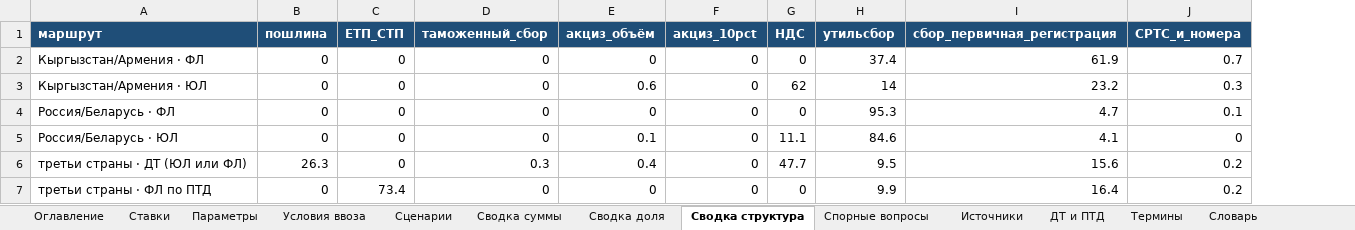
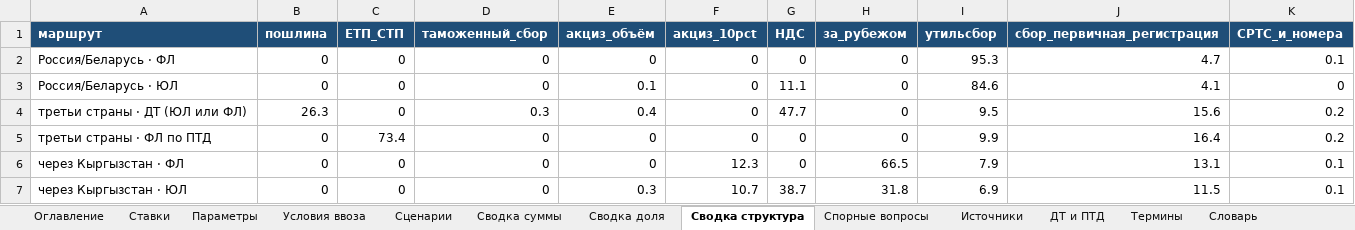
Before and after one commit to aslantuk-bit/kz-auto-import, an Excel workbook: out/kz_auto_import_2026-10.xlsx, sheet Сводка структура, drawn as a sheet; values as stored, in another font and other column widths than the file's, no borders; removed rows and columns are numbered as before the commit, all else as after; the diff names each change by its address in the sheet, - before the commit and + after, or states it on an @@ line.

Commit message:
«Как сэкономить» по разделам и маршрут через Кыргызстан как полная цепочка
- savings.py: 15 разделов — что значит сэкономить, возраст, сроки и МРП 2027, объём, цена,
  ДТ или ПТД, доставка, через Кыргызстан и Армению по шагам, Россия, электромобили, статус,
  рыночные расходы, ловушки, порядок действий; один источник для приложения и сайта
- calc.py: растаможка в КР/РА (ABROAD): пошлина по ЕТТ, НДС 12%/20%, сбор 0,4%, экологический
  налог РА; маршрут помечен «регистрация в РК не подтверждена» и не предлагается как дешёвый
- исследования E (Кыргызстан), F (Армения), G (сторона РК) в sources/raw
- версия 1.3.0

```diff
--- a/out/kz_auto_import_2026-10.xlsx (sheet Сводка структура)
+++ b/out/kz_auto_import_2026-10.xlsx (sheet Сводка структура)
+column H (за_рубежом), rows 2-5: all 0
-row 2: Кыргызстан/Армения · ФЛ | 0 | 0 | 0 | 0 | 0 | 0 | 37.4 | 61.9 | 0.7
-row 3: Кыргызстан/Армения · ЮЛ | 0 | 0 | 0 | 0.6 | 0 | 62 | 14 | 23.2 | 0.3
+row 6: через Кыргызстан · ФЛ | 0 | 0 | 0 | 0 | 12.3 | 0 | 66.5 | 7.9 | 13.1 | 0.1
+row 7: через Кыргызстан · ЮЛ | 0 | 0 | 0 | 0.3 | 10.7 | 38.7 | 31.8 | 6.9 | 11.5 | 0.1
```
Also changed, not shown: sheet Сценарии, sheet Сводка суммы, sheet Сводка доля, sheet Термины, sheet Оглавление, 24 other files.
